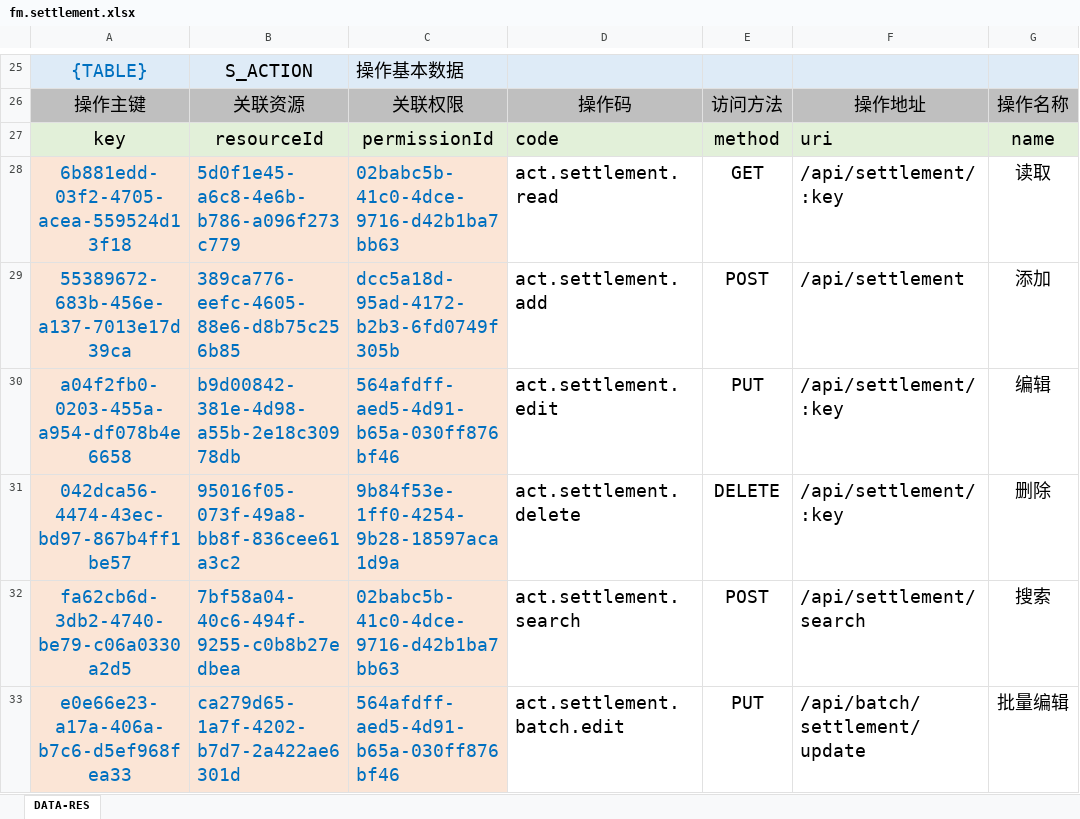
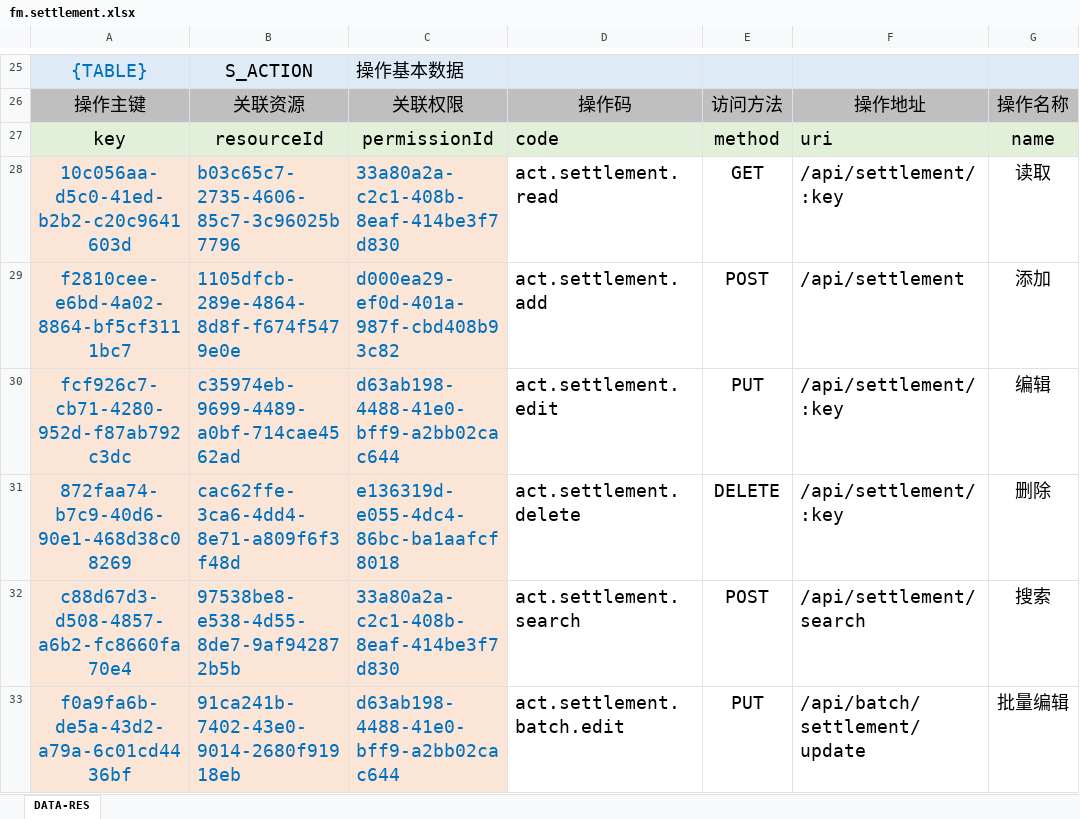
Before and after one commit to silentbalanceyh/vertx-zero, an Excel workbook: vertx-pin/zero-fm/src/main/resources/plugin/fm/oob/cab/fm.settlement.xlsx, sheet DATA-RES, drawn as a sheet; only a part is shown, gaps mark what is left out; values as stored, in another font and other column widths than the file's, no borders; the diff covers the shown part only; the diff names each change by its address in the sheet, - before the commit and + after, or states it on an @@ line.

```diff
--- a/vertx-pin/zero-fm/src/main/resources/plugin/fm/oob/cab/fm.settlement.xlsx (sheet DATA-RES)
+++ b/vertx-pin/zero-fm/src/main/resources/plugin/fm/oob/cab/fm.settlement.xlsx (sheet DATA-RES)
-A28: 6b881edd-03f2-4705-acea-559524d13f18
+A28: 10c056aa-d5c0-41ed-b2b2-c20c9641603d
-B28: 5d0f1e45-a6c8-4e6b-b786-a096f273c779
+B28: b03c65c7-2735-4606-85c7-3c96025b7796
-C28: 02babc5b-41c0-4dce-9716-d42b1ba7bb63
+C28: 33a80a2a-c2c1-408b-8eaf-414be3f7d830
-A29: 55389672-683b-456e-a137-7013e17d39ca
+A29: f2810cee-e6bd-4a02-8864-bf5cf3111bc7
-B29: 389ca776-eefc-4605-88e6-d8b75c256b85
+B29: 1105dfcb-289e-4864-8d8f-f674f5479e0e
-C29: dcc5a18d-95ad-4172-b2b3-6fd0749f305b
+C29: d000ea29-ef0d-401a-987f-cbd408b93c82
-A30: a04f2fb0-0203-455a-a954-df078b4e6658
+A30: fcf926c7-cb71-4280-952d-f87ab792c3dc
-B30: b9d00842-381e-4d98-a55b-2e18c30978db
+B30: c35974eb-9699-4489-a0bf-714cae4562ad
-C30: 564afdff-aed5-4d91-b65a-030ff876bf46
+C30: d63ab198-4488-41e0-bff9-a2bb02cac644
-A31: 042dca56-4474-43ec-bd97-867b4ff1be57
+A31: 872faa74-b7c9-40d6-90e1-468d38c08269
-B31: 95016f05-073f-49a8-bb8f-836cee61a3c2
+B31: cac62ffe-3ca6-4dd4-8e71-a809f6f3f48d
-C31: 9b84f53e-1ff0-4254-9b28-18597aca1d9a
+C31: e136319d-e055-4dc4-86bc-ba1aafcf8018
-A32: fa62cb6d-3db2-4740-be79-c06a0330a2d5
+A32: c88d67d3-d508-4857-a6b2-fc8660fa70e4
-B32: 7bf58a04-40c6-494f-9255-c0b8b27edbea
+B32: 97538be8-e538-4d55-8de7-9af942872b5b
-C32: 02babc5b-41c0-4dce-9716-d42b1ba7bb63
+C32: 33a80a2a-c2c1-408b-8eaf-414be3f7d830
-A33: e0e66e23-a17a-406a-b7c6-d5ef968fea33
+A33: f0a9fa6b-de5a-43d2-a79a-6c01cd4436bf
-B33: ca279d65-1a7f-4202-b7d7-2a422ae6301d
+B33: 91ca241b-7402-43e0-9014-2680f91918eb
-C33: 564afdff-aed5-4d91-b65a-030ff876bf46
+C33: d63ab198-4488-41e0-bff9-a2bb02cac644
```
Also changed, not shown: 54 edited cells elsewhere in this sheet, vertx-pin/zero-fm/src/main/resources/plugin/fm/oob/cab/fm.debt.xlsx, vertx-pin/zero-fm/src/main/resources/plugin/fm/oob/role/ADMIN.SUPER/falcon.fm.debt.xlsx, 1 other file.
